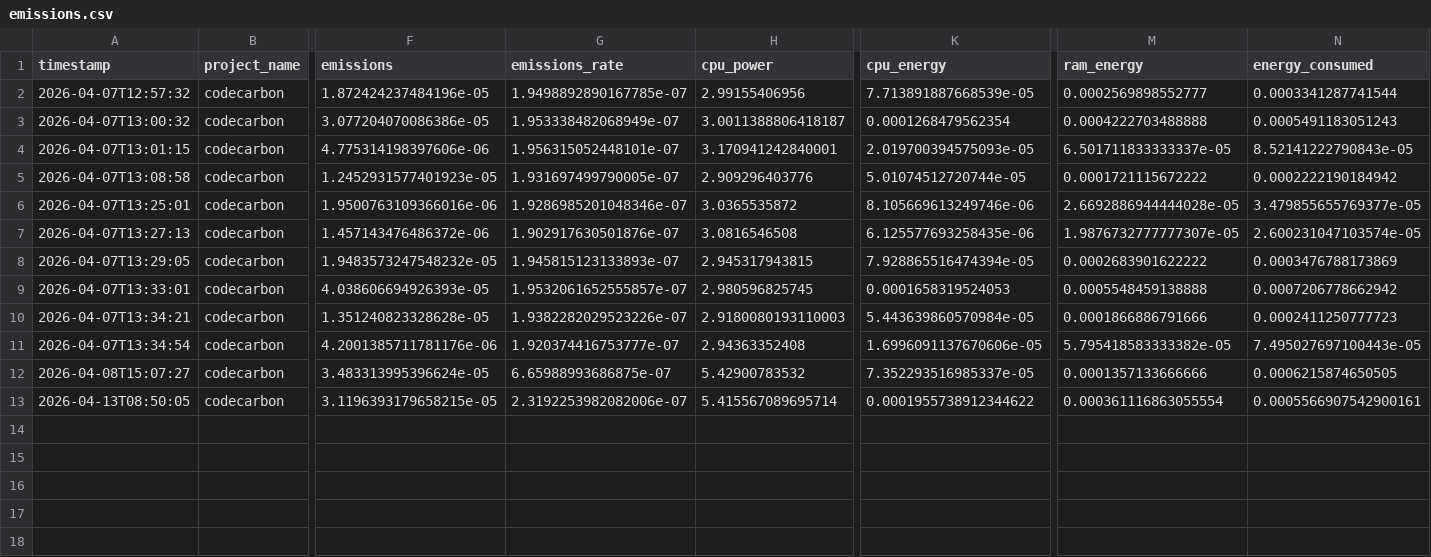
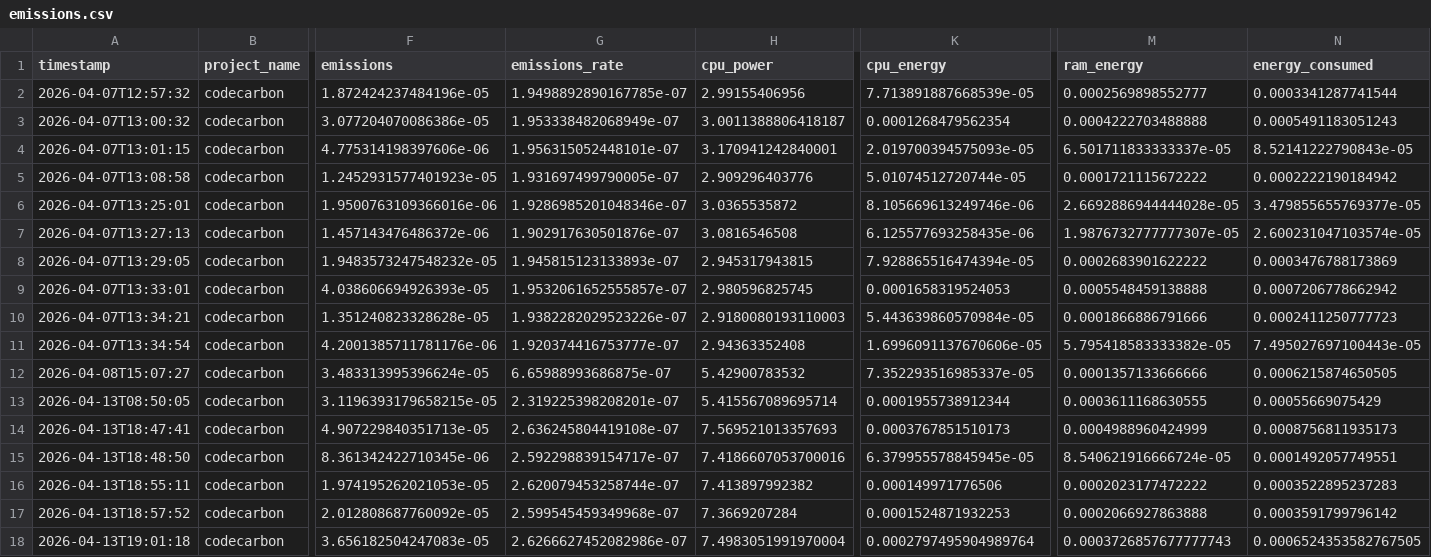
Before and after one commit to Kiyu1-EFREI/Earth_Tech_Project_SC1E, a CSV file: Code/emissions.csv, drawn as a sheet; only a part is shown, gaps mark what is left out; rows hold the shown columns only; the diff names each change by its address in the sheet, - before the commit and + after, or states it on an @@ line.

```diff
--- a/Code/emissions.csv
+++ b/Code/emissions.csv
-G13 (emissions_rate): 2.3192253982082006e-07
+G13 (emissions_rate): 2.319225398208201e-07
-K13 (cpu_energy): 0.0001955738912344622
+K13 (cpu_energy): 0.0001955738912344
-M13 (ram_energy): 0.000361116863055554
+M13 (ram_energy): 0.0003611168630555
-N13 (energy_consumed): 0.0005566907542900161
+N13 (energy_consumed): 0.00055669075429
+row 14: 2026-04-13T18:47:41 | codecarbon | 4.907229840351713e-05 | 2.636245804419108e-07 | 7.569521013357693 | 0.0003767851510173 | 0.0004988960424999 | 0.0008756811935173
+row 15: 2026-04-13T18:48:50 | codecarbon | 8.361342422710345e-06 | 2.592298839154717e-07 | 7.4186607053700016 | 6.379955578845945e-05 | 8.540621916666724e-05 | 0.0001492057749551
+row 16: 2026-04-13T18:55:11 | codecarbon | 1.974195262021053e-05 | 2.620079453258744e-07 | 7.413897992382 | 0.000149971776506 | 0.0002023177472222 | 0.0003522895237283
+row 17: 2026-04-13T18:57:52 | codecarbon | 2.012808687760092e-05 | 2.599545459349968e-07 | 7.3669207284 | 0.0001524871932253 | 0.0002066927863888 | 0.0003591799796142
+row 18: 2026-04-13T19:01:18 | codecarbon | 3.656182504247083e-05 | 2.6266627452082986e-07 | 7.4983051991970004 | 0.0002797495904989764 | 0.0003726857677777743 | 0.0006524353582767505
```
Also changed, not shown: 5 other files.
